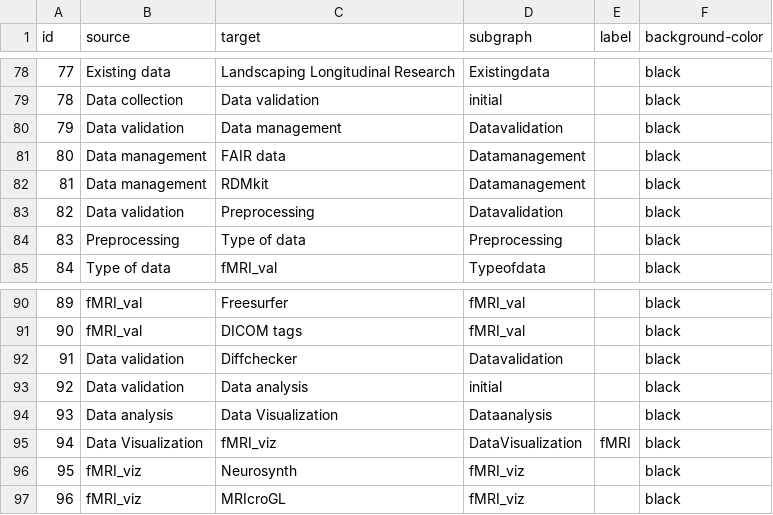
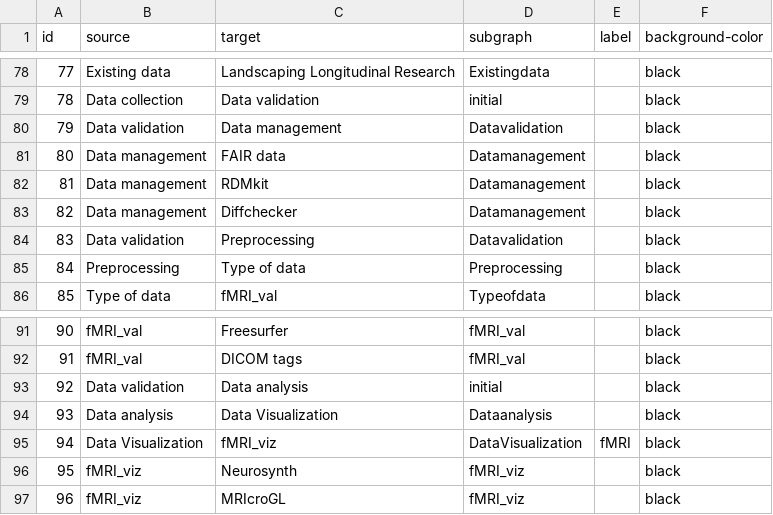
Before and after one commit to IGOR-bioDGPs/ARIADNE, a CSV file: testbook/data/data_ariadne_edges.csv, drawn as a sheet; only a part is shown, gaps mark what is left out; removed rows and columns are numbered as before the commit, all else as after; the diff names each change by its address in the sheet, - before the commit and + after, or states it on an @@ line.

```diff
--- a/testbook/data/data_ariadne_edges.csv
+++ b/testbook/data/data_ariadne_edges.csv
+row 83: 82 | Data management | Diffchecker | Datamanagement |  | black
@@ column A (id) renumbered between rows 84 and 92 @@
-row 92: 91 | Data validation | Diffchecker | Datavalidation |  | black
```
Also changed, not shown: testbook/data/data_ariadne_nodes.csv.
